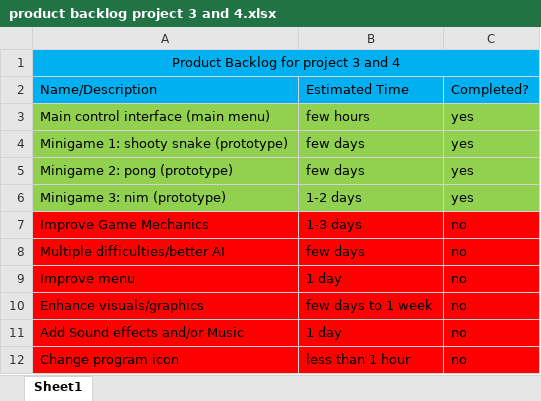
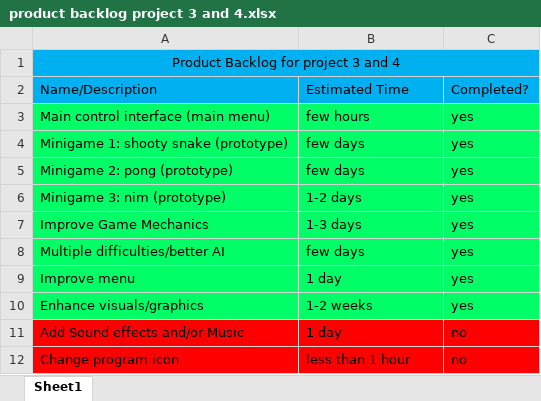
Before and after one commit to JosiahGray/EECS_448_project04, an Excel workbook: product backlog project 3 and 4.xlsx, sheet Sheet1, drawn as a sheet; values as stored, in another font and other column widths than the file's, no borders; the diff names each change by its address in the sheet, - before the commit and + after, or states it on an @@ line.

Commit message:
Update product backlog and sprint backlog.

```diff
--- a/product backlog project 3 and 4.xlsx (sheet Sheet1)
+++ b/product backlog project 3 and 4.xlsx (sheet Sheet1)
-A3:C6 fill: #92D050
+A3:C6 fill: #00FF66
-A7:C10 fill: #FF0000
+A7:C10 fill: #00FF66
-C7:C10: no
+C7:C10: yes
-B10: few days to 1 week
+B10: 1-2 weeks
```
Also changed, not shown: sprint backlog project 4.xlsx.
